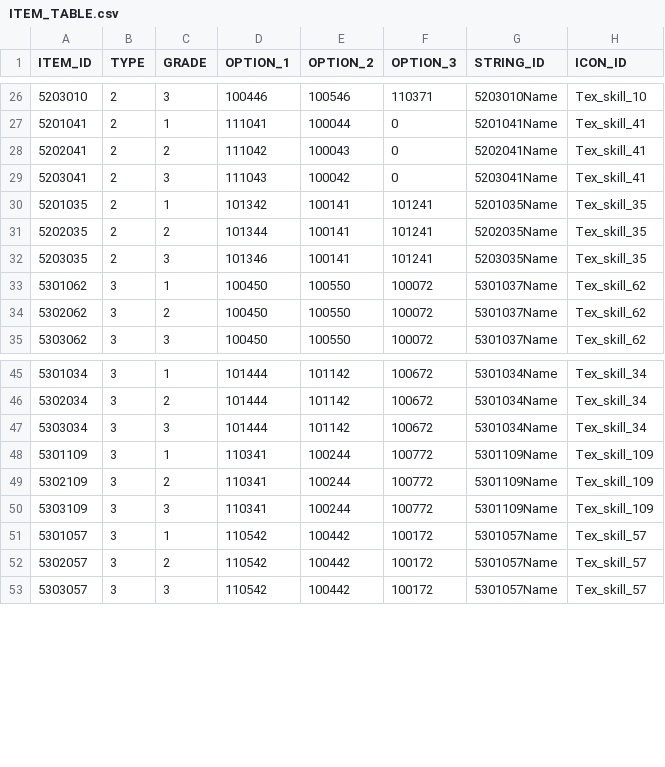
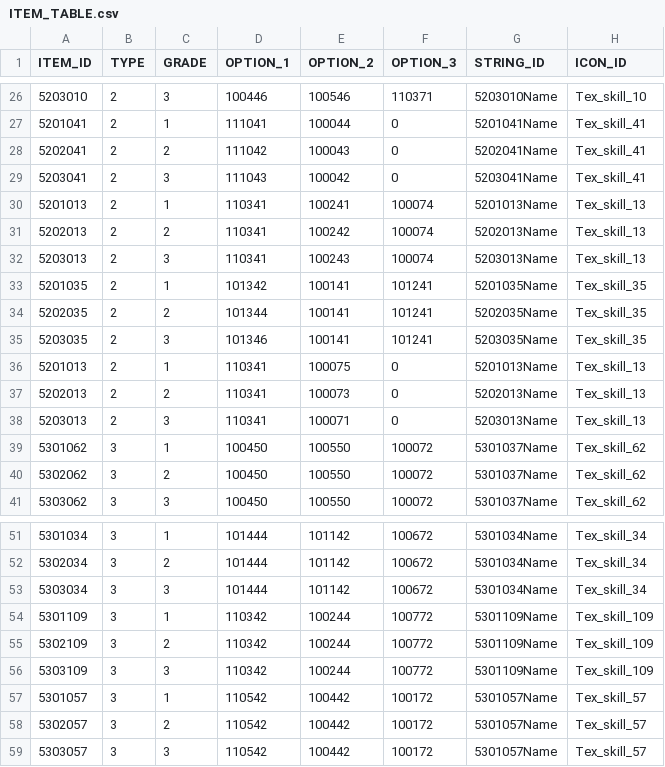
Before and after one commit to rlawlgns3433/CosmosGuardian, a CSV file: Assets/Resources/DataTables/ITEM_TABLE.csv, drawn as a sheet; only a part is shown, gaps mark what is left out; addresses are those after the commit; the diff names each change by its address in the sheet, - before the commit and + after, or states it on an @@ line.

```diff
--- a/Assets/Resources/DataTables/ITEM_TABLE.csv
+++ b/Assets/Resources/DataTables/ITEM_TABLE.csv
+row 30: 5201013 | 2 | 1 | 110341 | 100241 | 100074 | 5201013Name | Tex_skill_13
+row 31: 5202013 | 2 | 2 | 110341 | 100242 | 100074 | 5202013Name | Tex_skill_13
+row 32: 5203013 | 2 | 3 | 110341 | 100243 | 100074 | 5203013Name | Tex_skill_13
+row 36: 5201013 | 2 | 1 | 110341 | 100075 | 0 | 5201013Name | Tex_skill_13
+row 37: 5202013 | 2 | 2 | 110341 | 100073 | 0 | 5202013Name | Tex_skill_13
+row 38: 5203013 | 2 | 3 | 110341 | 100071 | 0 | 5203013Name | Tex_skill_13
-D54:D56 (OPTION_1): 110341
+D54:D56 (OPTION_1): 110342
```
Also changed, not shown: Assets/Resources/DataTables/OptionTable.csv, Assets/Resources/DataTables/STRING_TABLE.csv, 2 other files.
